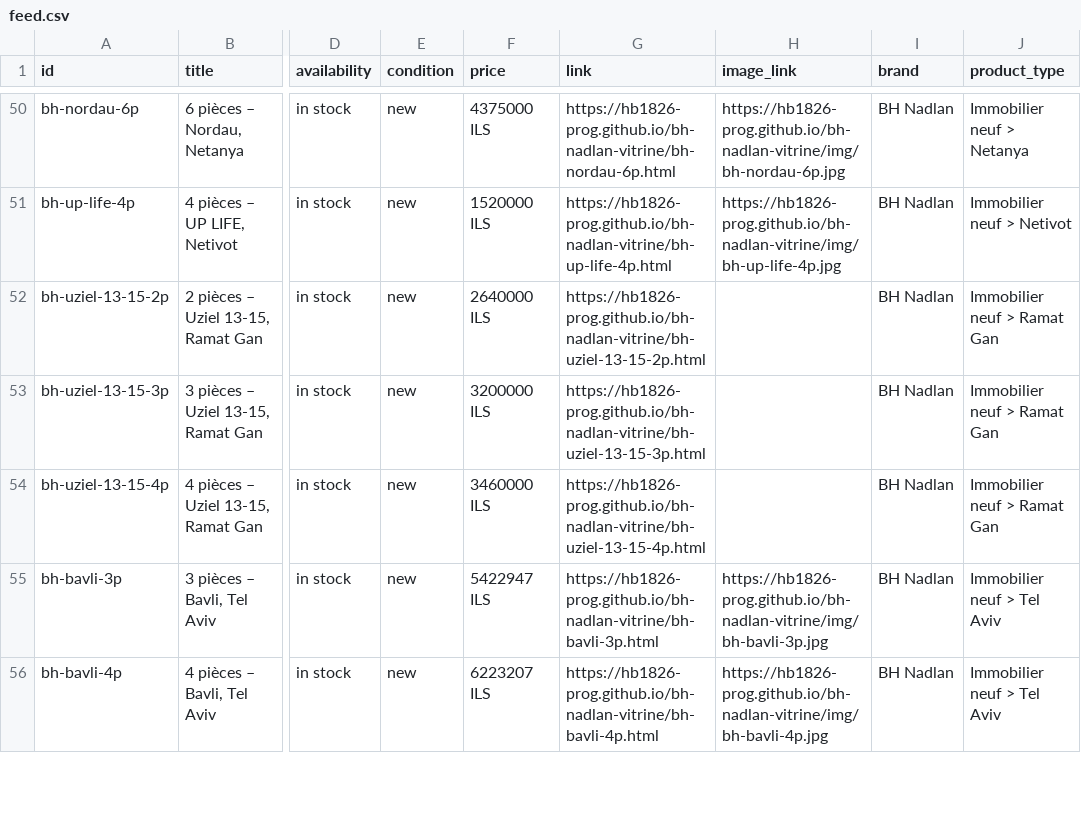
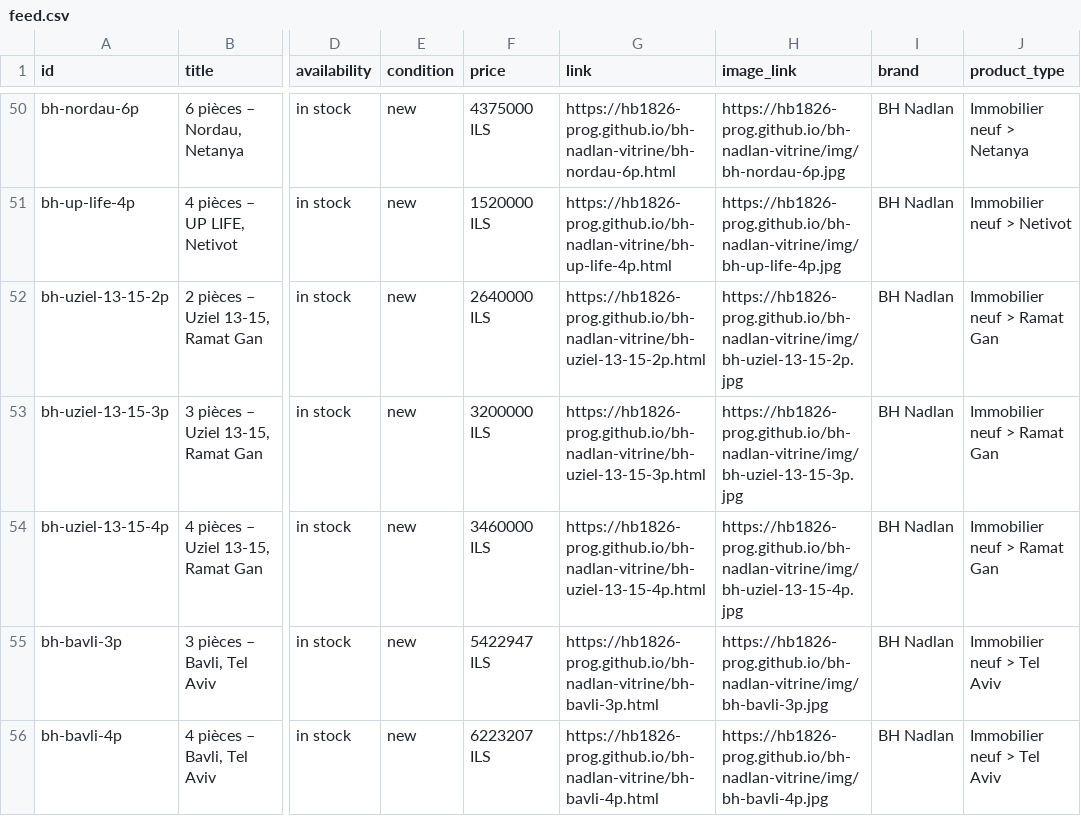
Before and after one commit to hb1826-prog/bh-nadlan-vitrine, a CSV file: feed.csv, drawn as a sheet; only a part is shown, gaps mark what is left out; the diff covers the shown part only; the diff names each change by its address in the sheet, - before the commit and + after, or states it on an @@ line.

Commit message:
vitrine du 2026-09-03

```diff
--- a/feed.csv
+++ b/feed.csv
-H52 (image_link): (empty)
+H52 (image_link): https://hb1826-prog.github.io/bh-nadlan-vitrine/img/bh-uziel-13-15-2p.jpg
-H53 (image_link): (empty)
+H53 (image_link): https://hb1826-prog.github.io/bh-nadlan-vitrine/img/bh-uziel-13-15-3p.jpg
-H54 (image_link): (empty)
+H54 (image_link): https://hb1826-prog.github.io/bh-nadlan-vitrine/img/bh-uziel-13-15-4p.jpg
```
Also changed, not shown: 19 edited cells elsewhere in this file, 45 other files.
